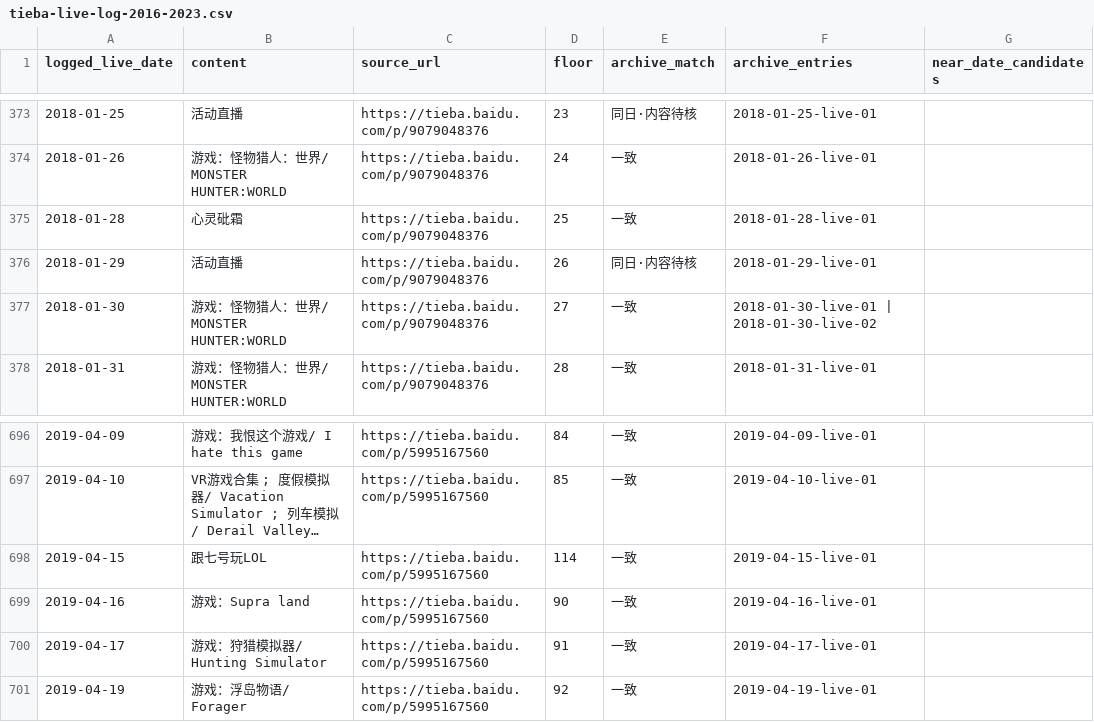
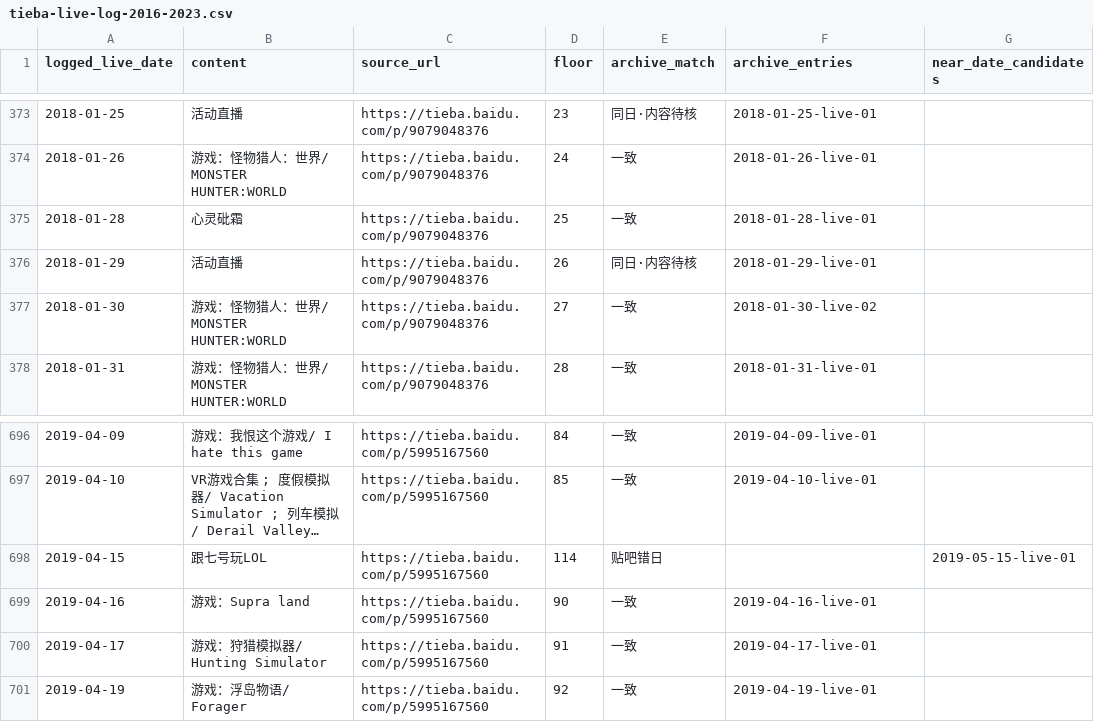
Before and after one commit to ArthurADDDDD/66Archive, a CSV file: data/catalogs/tieba-live-log-2016-2023.csv, drawn as a sheet; only a part is shown, gaps mark what is left out; long unchanged cells end in …; the diff names each change by its address in the sheet, - before the commit and + after, or states it on an @@ line.

```diff
--- a/data/catalogs/tieba-live-log-2016-2023.csv
+++ b/data/catalogs/tieba-live-log-2016-2023.csv
-F377 (archive_entries): 2018-01-30-live-01 | 2018-01-30-live-02
+F377 (archive_entries): 2018-01-30-live-02
-E698 (archive_match): 一致
+E698 (archive_match): 贴吧错日
-F698 (archive_entries): 2019-04-15-live-01
+F698 (archive_entries): (empty)
-G698 (near_date_candidates): (empty)
+G698 (near_date_candidates): 2019-05-15-live-01
```
Also changed, not shown: data/catalogs/lost-recordings-inventory.csv, data/catalogs/tieba-missing-dates-2016-2023.csv, 1 other file.
